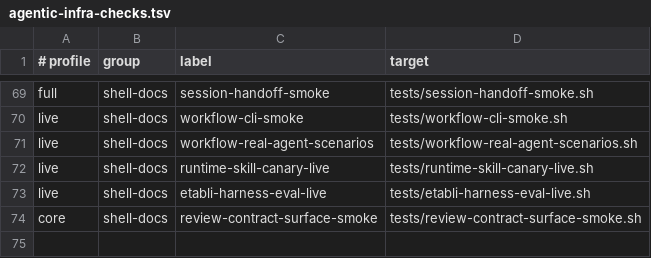
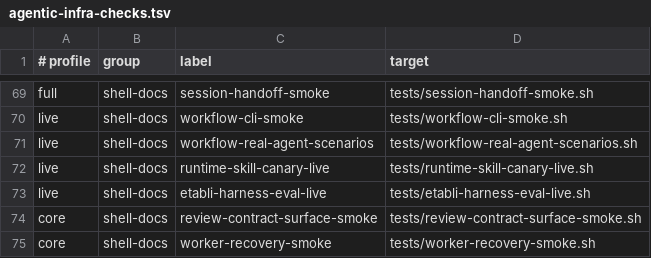
Before and after one commit to Tonours/etabli, a TSV file: workflow/runtime/agentic-infra-checks.tsv, drawn as a sheet; only a part is shown, gaps mark what is left out.

Commit message:
feat(autoresearch): durable worker-recovery salvage with hermetic smoke

```diff
--- a/workflow/runtime/agentic-infra-checks.tsv
+++ b/workflow/runtime/agentic-infra-checks.tsv
@@ -74 +74,2 @@ live	shell-docs	etabli-harness-eval-live	tests/etabli-harness-eval-live.sh
 core	shell-docs	review-contract-surface-smoke	tests/review-contract-surface-smoke.sh
+core	shell-docs	worker-recovery-smoke	tests/worker-recovery-smoke.sh
```
Also changed, not shown: 3 other files.
